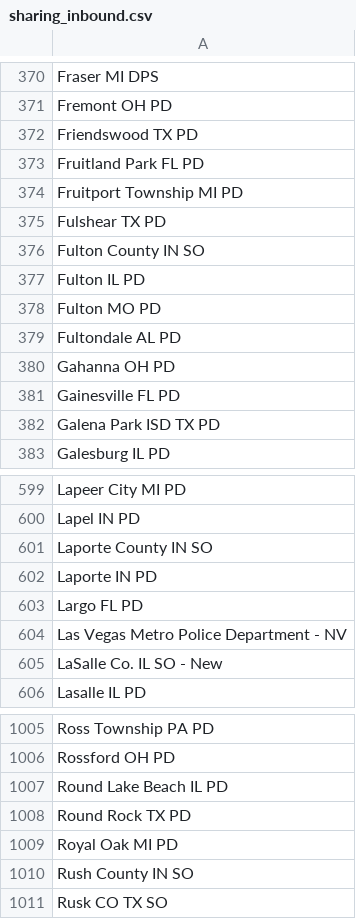
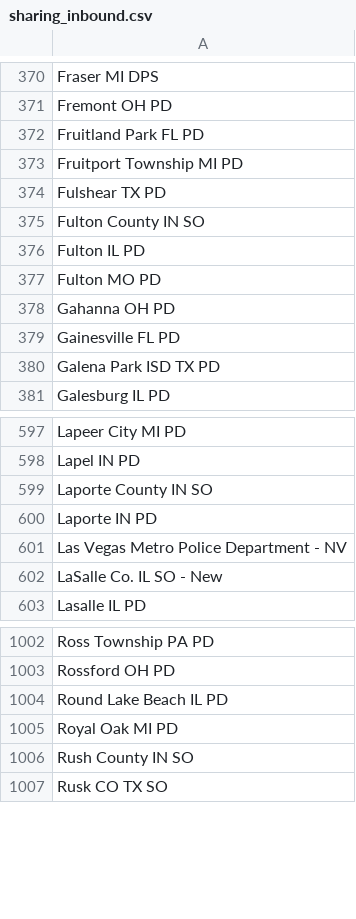
Before and after one commit to Cantica-Systems/flock-transparency, a CSV file: ottawa/data/holland-city-pd/sharing_inbound.csv, drawn as a sheet; only a part is shown, gaps mark what is left out; the diff names each change by its address in the sheet, - before the commit and + after, or states it on an @@ line.

```diff
--- a/ottawa/data/holland-city-pd/sharing_inbound.csv
+++ b/ottawa/data/holland-city-pd/sharing_inbound.csv
-row 372: Friendswood TX PD
-row 379: Fultondale AL PD
-row 603: Largo FL PD
-row 1008: Round Rock TX PD
```
Also changed, not shown: ottawa/data/holland-city-pd/2026-09.csv, ottawa/data/holland-city-pd/stats.csv, 3 other files.
